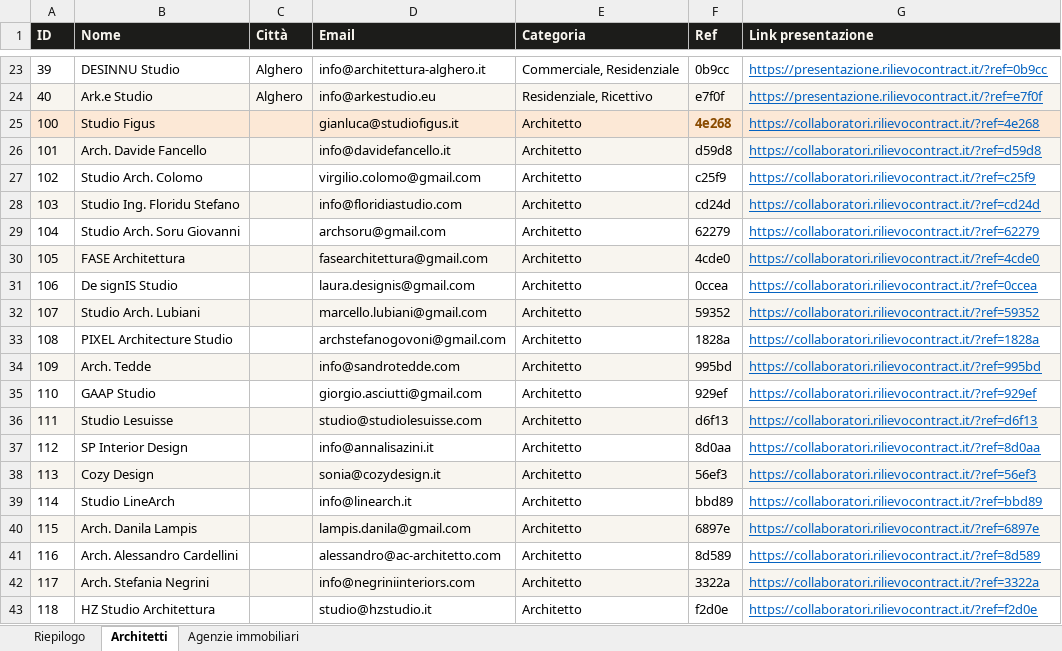
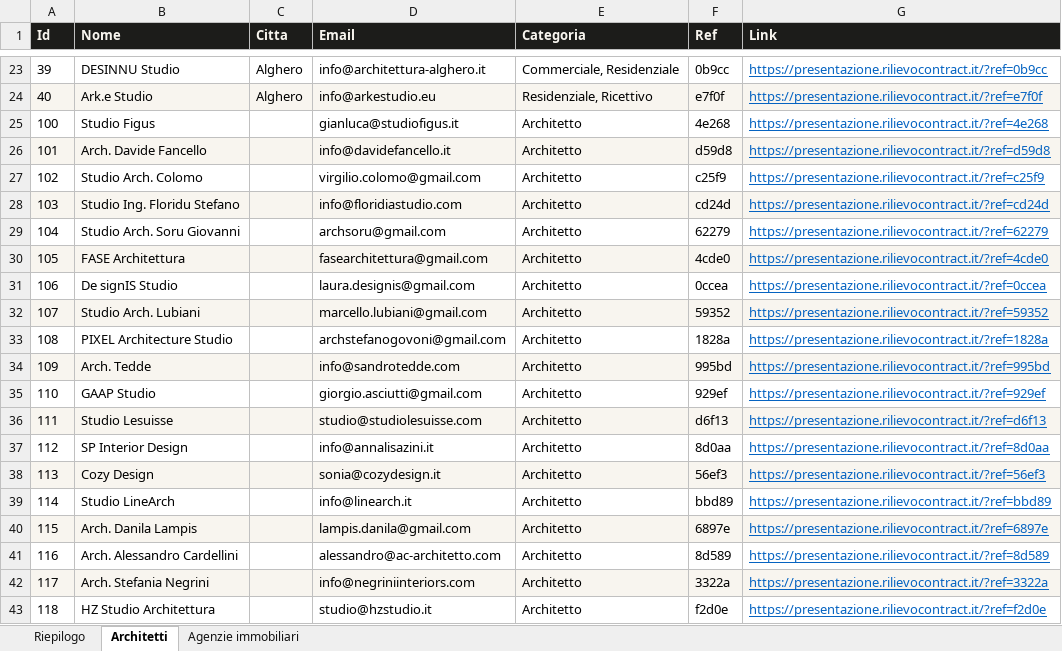
Before and after one commit to VoidSergio/Presentazione, an Excel workbook: Lista_Contatti_Rilievo_Contract.xlsx, sheet Architetti, drawn as a sheet; only a part is shown, gaps mark what is left out; values as stored, in another font and other column widths than the file's, no borders; the diff names each change by its address in the sheet, - before the commit and + after, or states it on an @@ line.

Commit message:
Aggiunge 13 nuove agenzie immobiliari (Costa Smeralda, Cagliari, Sassari) e corregge bug foglio Riepilogo in genera_ref.py
- Lista_Contatti_Rilievo_Contract.xlsx: 42 architetti + 32 agenzie (19 esistenti + 13 nuove), ref verificati senza collisioni
- genera_ref.py: il giro CSV/XLSX -> XLSX faceva sparire il foglio Riepilogo (letto ma mai riscritto in output) — ora viene sempre rigenerato con i conteggi aggiornati

```diff
--- a/Lista_Contatti_Rilievo_Contract.xlsx (sheet Architetti)
+++ b/Lista_Contatti_Rilievo_Contract.xlsx (sheet Architetti)
-A1: ID
+A1: Id
-C1: Città
+C1: Citta
-G1: Link presentazione
+G1: Link
-A25:G25 fill: #FCE8D6
+A25:G25 fill: none
@@ F25 bold: on → off, text colour: #8A4B00 → black @@
-G25 (Link): https://collaboratori.rilievocontract.it/?ref=4e268
+G25 (Link): https://presentazione.rilievocontract.it/?ref=4e268
-G26 (Link): https://collaboratori.rilievocontract.it/?ref=d59d8
+G26 (Link): https://presentazione.rilievocontract.it/?ref=d59d8
-G27 (Link): https://collaboratori.rilievocontract.it/?ref=c25f9
+G27 (Link): https://presentazione.rilievocontract.it/?ref=c25f9
-G28 (Link): https://collaboratori.rilievocontract.it/?ref=cd24d
+G28 (Link): https://presentazione.rilievocontract.it/?ref=cd24d
-G29 (Link): https://collaboratori.rilievocontract.it/?ref=62279
+G29 (Link): https://presentazione.rilievocontract.it/?ref=62279
-G30 (Link): https://collaboratori.rilievocontract.it/?ref=4cde0
+G30 (Link): https://presentazione.rilievocontract.it/?ref=4cde0
-G31 (Link): https://collaboratori.rilievocontract.it/?ref=0ccea
+G31 (Link): https://presentazione.rilievocontract.it/?ref=0ccea
-G32 (Link): https://collaboratori.rilievocontract.it/?ref=59352
+G32 (Link): https://presentazione.rilievocontract.it/?ref=59352
-G33 (Link): https://collaboratori.rilievocontract.it/?ref=1828a
+G33 (Link): https://presentazione.rilievocontract.it/?ref=1828a
-G34 (Link): https://collaboratori.rilievocontract.it/?ref=995bd
+G34 (Link): https://presentazione.rilievocontract.it/?ref=995bd
-G35 (Link): https://collaboratori.rilievocontract.it/?ref=929ef
+G35 (Link): https://presentazione.rilievocontract.it/?ref=929ef
-G36 (Link): https://collaboratori.rilievocontract.it/?ref=d6f13
+G36 (Link): https://presentazione.rilievocontract.it/?ref=d6f13
-G37 (Link): https://collaboratori.rilievocontract.it/?ref=8d0aa
+G37 (Link): https://presentazione.rilievocontract.it/?ref=8d0aa
-G38 (Link): https://collaboratori.rilievocontract.it/?ref=56ef3
+G38 (Link): https://presentazione.rilievocontract.it/?ref=56ef3
-G39 (Link): https://collaboratori.rilievocontract.it/?ref=bbd89
+G39 (Link): https://presentazione.rilievocontract.it/?ref=bbd89
-G40 (Link): https://collaboratori.rilievocontract.it/?ref=6897e
+G40 (Link): https://presentazione.rilievocontract.it/?ref=6897e
-G41 (Link): https://collaboratori.rilievocontract.it/?ref=8d589
+G41 (Link): https://presentazione.rilievocontract.it/?ref=8d589
-G42 (Link): https://collaboratori.rilievocontract.it/?ref=3322a
+G42 (Link): https://presentazione.rilievocontract.it/?ref=3322a
-G43 (Link): https://collaboratori.rilievocontract.it/?ref=f2d0e
+G43 (Link): https://presentazione.rilievocontract.it/?ref=f2d0e
```
Also changed, not shown: sheet Agenzie immobiliari, sheet Riepilogo, 1 other file.
